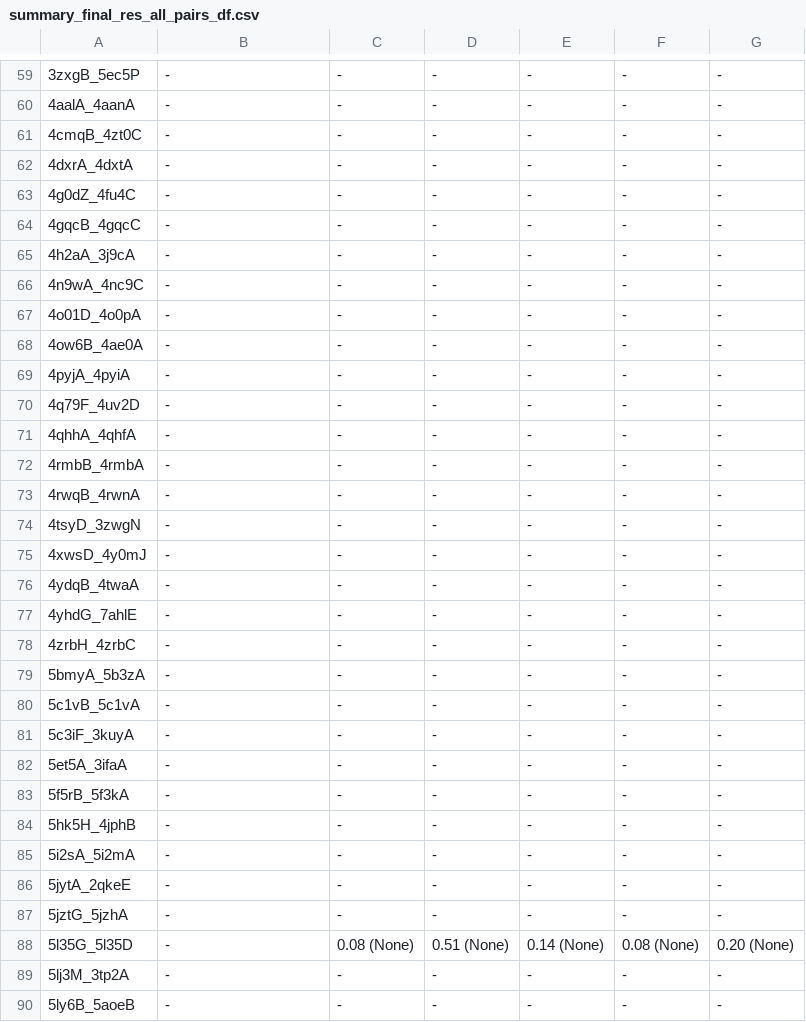
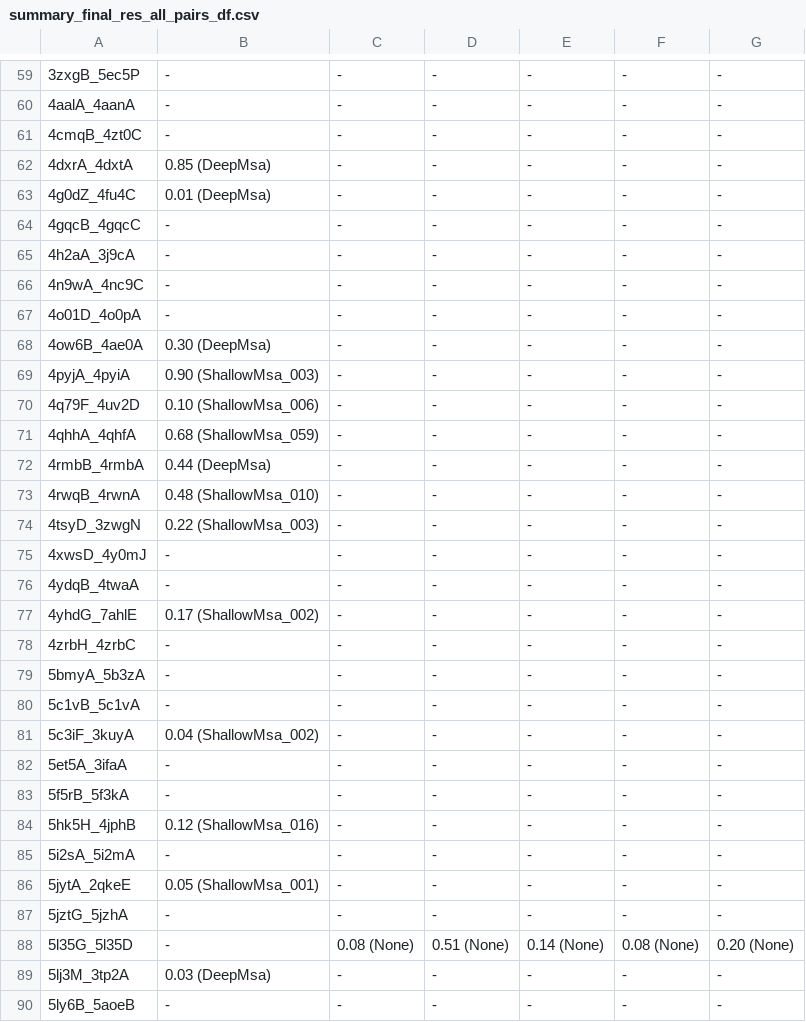
Before and after one commit to orzuk/MsaCluster, a CSV file: docs/summary_final_res_all_pairs_df.csv, drawn as a sheet; only a part is shown, gaps mark what is left out; the diff covers the shown part only; the diff names each change by its address in the sheet, - before the commit and + after, or states it on an @@ line.

```diff
--- a/docs/summary_final_res_all_pairs_df.csv
+++ b/docs/summary_final_res_all_pairs_df.csv
-B62: -
+B62: 0.85 (DeepMsa)
-B63: -
+B63: 0.01 (DeepMsa)
-B68: -
+B68: 0.30 (DeepMsa)
-B69: -
+B69: 0.90 (ShallowMsa_003)
-B70: -
+B70: 0.10 (ShallowMsa_006)
-B71: -
+B71: 0.68 (ShallowMsa_059)
-B72: -
+B72: 0.44 (DeepMsa)
-B73: -
+B73: 0.48 (ShallowMsa_010)
-B74: -
+B74: 0.22 (ShallowMsa_003)
-B77: -
+B77: 0.17 (ShallowMsa_002)
-B81: -
+B81: 0.04 (ShallowMsa_002)
-B84: -
+B84: 0.12 (ShallowMsa_016)
-B86: -
+B86: 0.05 (ShallowMsa_001)
-B89: -
+B89: 0.03 (DeepMsa)
```
Also changed, not shown: 38 edited cells elsewhere in this file, 3 other files.
